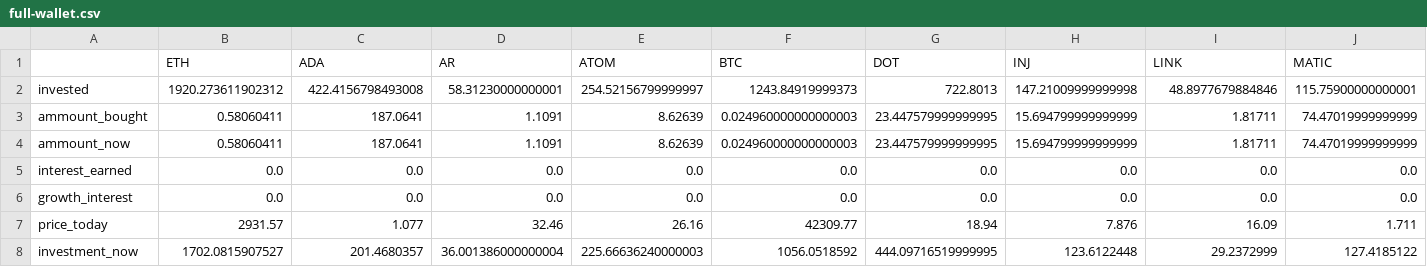
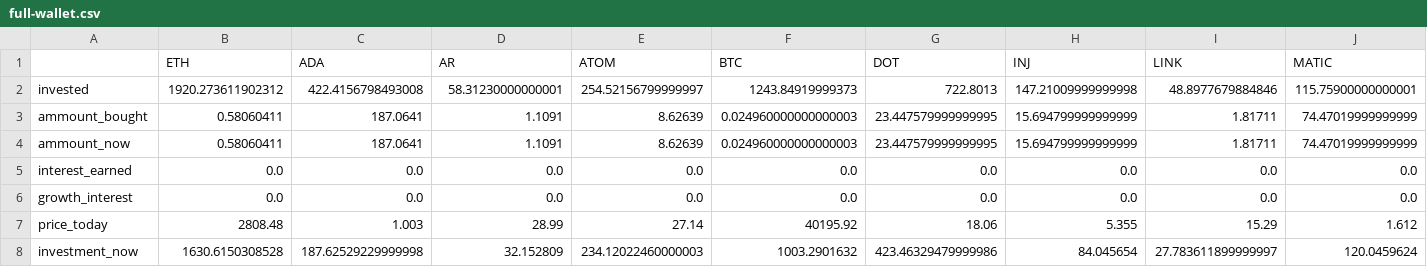
Before and after one commit to SrJMaia/crypto-portifolio, a CSV file: csv_files/files/full-wallet.csv, drawn as a sheet; only a part is shown; the diff covers the shown part only; the diff names each change by its address in the sheet, - before the commit and + after, or states it on an @@ line.

```diff
--- a/csv_files/files/full-wallet.csv
+++ b/csv_files/files/full-wallet.csv
-B7 (ETH): 2931.57
+B7 (ETH): 2808.48
-C7 (ADA): 1.077
+C7 (ADA): 1.003
-D7 (AR): 32.46
+D7 (AR): 28.99
-E7 (ATOM): 26.16
+E7 (ATOM): 27.14
-F7 (BTC): 42309.77
+F7 (BTC): 40195.92
-G7 (DOT): 18.94
+G7 (DOT): 18.06
-H7 (INJ): 7.876
+H7 (INJ): 5.355
-I7 (LINK): 16.09
+I7 (LINK): 15.29
-J7 (MATIC): 1.711
+J7 (MATIC): 1.612
-B8 (ETH): 1702.0815907527
+B8 (ETH): 1630.6150308528
-C8 (ADA): 201.4680357
+C8 (ADA): 187.62529229999998
-D8 (AR): 36.001386000000004
+D8 (AR): 32.152809
-E8 (ATOM): 225.66636240000003
+E8 (ATOM): 234.12022460000003
-F8 (BTC): 1056.0518592
+F8 (BTC): 1003.2901632
-G8 (DOT): 444.09716519999995
+G8 (DOT): 423.46329479999986
-H8 (INJ): 123.6122448
+H8 (INJ): 84.045654
-I8 (LINK): 29.2372999
+I8 (LINK): 27.783611899999997
-J8 (MATIC): 127.4185122
+J8 (MATIC): 120.0459624
```
Also changed, not shown: 110 edited cells elsewhere in this file, csv_files/files/full-wallet-information.csv, csv_files/files/transactions.csv, 19 other files.
